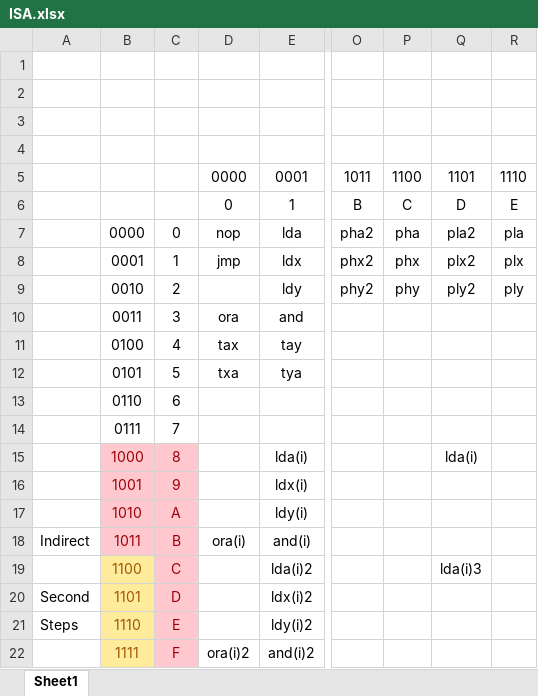
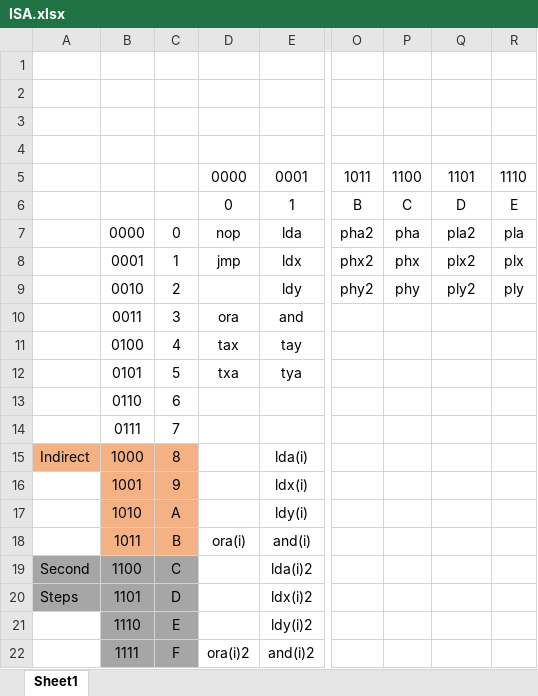
Before and after one commit to griffinross2/Verilog-CPU-Testing, an Excel workbook: ISA.xlsx, sheet Sheet1, drawn as a sheet; only a part is shown, gaps mark what is left out; values as stored, in another font and other column widths than the file's, no borders; conditional formats not drawn; the diff names each change by its address in the sheet, - before the commit and + after, or states it on an @@ line.

```diff
--- a/ISA.xlsx (sheet Sheet1)
+++ b/ISA.xlsx (sheet Sheet1)
-A15: (empty)
+A15: Indirect
-A15 fill: none
+A15 fill: #F4B183
@@ B15:C18 text colour: #9C0006 → black, fill: #FFC7CE → #F4B183 @@
-Q15: lda(i)
+Q15: (empty)
-A18: Indirect
+A18: (empty)
-A19: (empty)
+A19: Second
-A19:A20 fill: none
+A19:A20 fill: #A6A6A6
@@ B19:B22 fill: #FFEB9C → #A6A6A6, text colour: #9C5700 → black @@
@@ C19:C22 fill: #FFC7CE → #A6A6A6, text colour: #9C0006 → black @@
-Q19: lda(i)3
+Q19: (empty)
-A20: Second
+A20: Steps
-A21: Steps
+A21: (empty)
```
Also changed, not shown: 4 other files.
